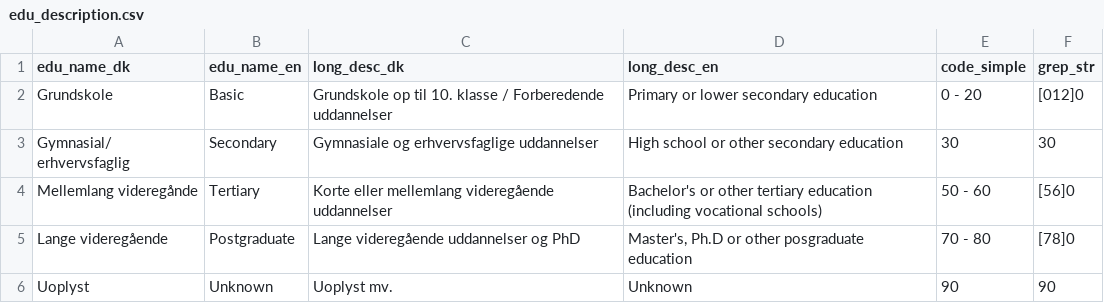
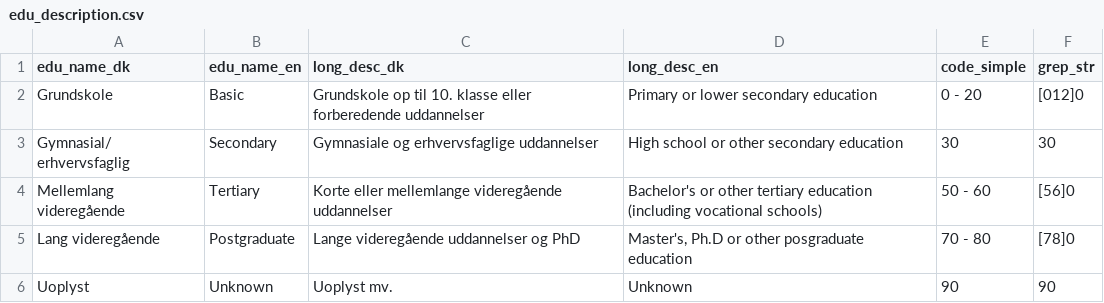
Before and after one commit to HF-Research/ht2, a CSV file: data/edu_description.csv, drawn as a sheet.

```diff
--- a/data/edu_description.csv
+++ b/data/edu_description.csv
@@ -1,6 +1,6 @@
 edu_name_dk,edu_name_en,long_desc_dk,long_desc_en,code_simple,grep_str
-Grundskole,Basic,Grundskole op til 10. klasse / Forberedende uddannelser,Primary or lower secondary education,0 - 20,[012]0
+Grundskole,Basic,Grundskole op til 10. klasse eller forberedende uddannelser,Primary or lower secondary education,0 - 20,[012]0
 Gymnasial/ erhvervsfaglig,Secondary,Gymnasiale og erhvervsfaglige uddannelser,High school or other secondary education,30,30
-Mellemlang videregånde,Tertiary,Korte eller mellemlang videregående uddannelser,Bachelor's or other tertiary education (including vocational schools),50 - 60,[56]0
-Lange videregående,Postgraduate,Lange videregående uddannelser og PhD,"Master's, Ph.D or other posgraduate education",70 - 80,[78]0
+Mellemlang videregående,Tertiary,Korte eller mellemlange videregående uddannelser,Bachelor's or other tertiary education (including vocational schools),50 - 60,[56]0
+Lang videregående,Postgraduate,Lange videregående uddannelser og PhD,"Master's, Ph.D or other posgraduate education",70 - 80,[78]0
 Uoplyst,Unknown,Uoplyst mv.,Unknown,90,90
```
Also changed, not shown: data/chd/outcome_descriptions_chd.csv, data/chd/ui_about_text_chd.csv, 22 other files.
